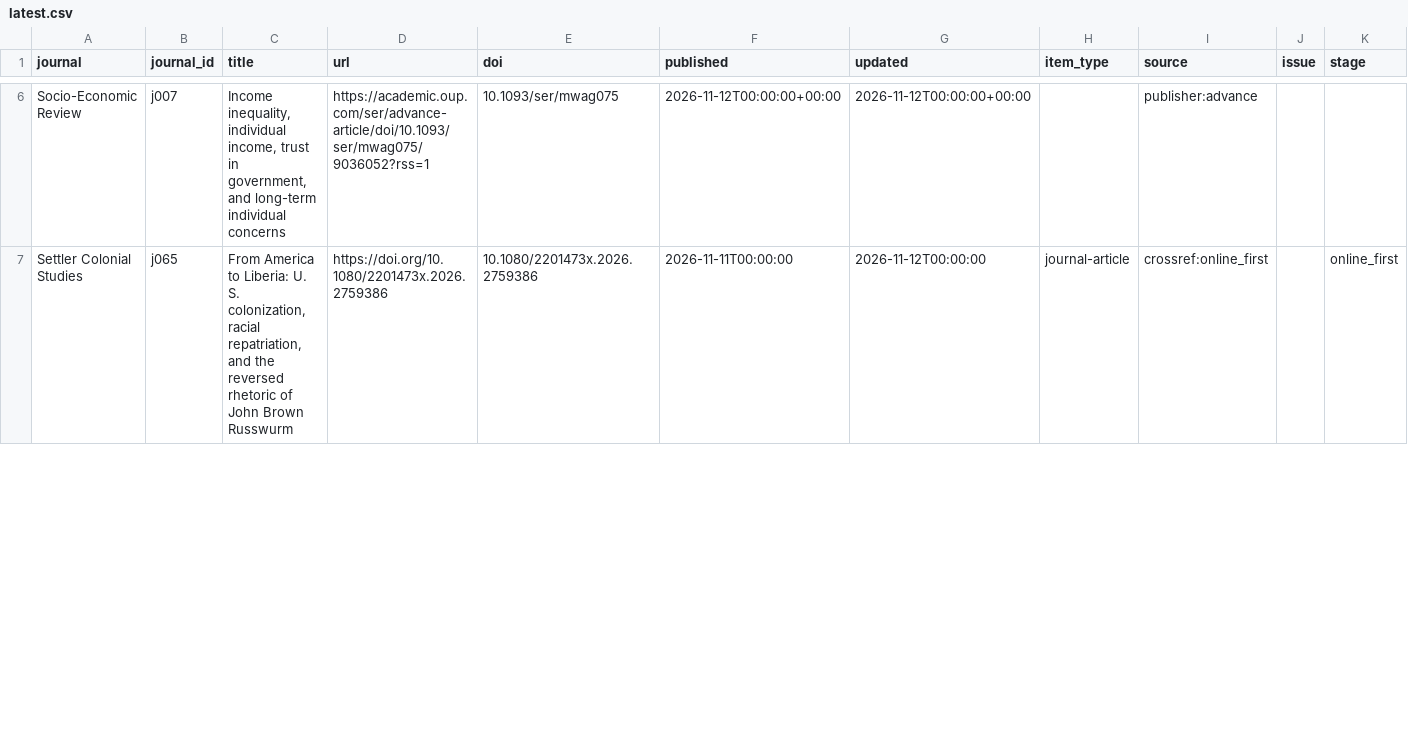
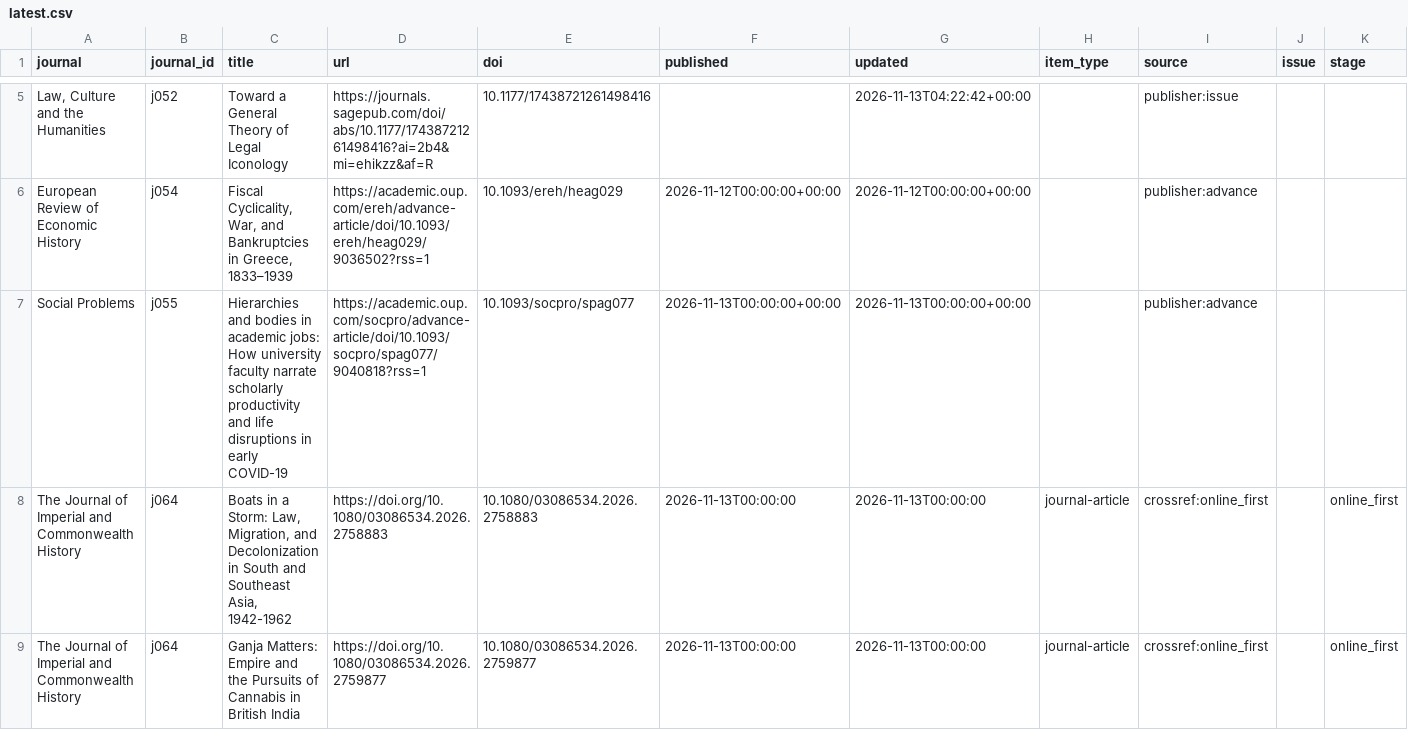
Before and after one commit to himanshuyadav12345/journal-monitor, a CSV file: output/latest.csv, drawn as a sheet; only a part is shown, gaps mark what is left out; addresses are those after the commit; the diff covers the shown part only; the diff names each change by its address in the sheet, - before the commit and + after, or states it on an @@ line.

```diff
--- a/output/latest.csv
+++ b/output/latest.csv
+row 5: Law, Culture and the Humanities | j052 | Toward a General Theory of Legal Iconology | https://journals.sagepub.com/doi/abs/10.1177/17438721261498416?ai=2b4&mi=ehikzz&af=R | 10.1177/17438721261498416 |  | 2026-11-13T04:22:42+00:00 |  | publisher:issue
-A6 (journal): Socio-Economic Review
+A6 (journal): European Review of Economic History
-B6 (journal_id): j007
+B6 (journal_id): j054
-C6 (title): Income inequality, individual income, trust in government, and long-term individual concerns
+C6 (title): Fiscal Cyclicality, War, and Bankruptcies in Greece, 1833–1939
-D6 (url): https://academic.oup.com/ser/advance-article/doi/10.1093/ser/mwag075/9036052?rss=1
+D6 (url): https://academic.oup.com/ereh/advance-article/doi/10.1093/ereh/heag029/9036502?rss=1
-E6 (doi): 10.1093/ser/mwag075
+E6 (doi): 10.1093/ereh/heag029
+row 7: Social Problems | j055 | Hierarchies and bodies in academic jobs: How university faculty narrate scholarly productivity and life disruptions in early COVID-19 | https://academic.oup.com/socpro/advance-article/doi/10.1093/socpro/spag077/9040818?rss=1 | 10.1093/socpro/spag077 | 2026-11-13T00:00:00+00:00 | 2026-11-13T00:00:00+00:00 |  | publisher:advance
+row 8: The Journal of Imperial and Commonwealth History | j064 | Boats in a Storm: Law, Migration, and Decolonization in South and Southeast Asia, 1942-1962 | https://doi.org/10.1080/03086534.2026.2758883 | 10.1080/03086534.2026.2758883 | 2026-11-13T00:00:00 | 2026-11-13T00:00:00 | journal-article | crossref:online_first |  | online_first
-A9 (journal): Settler Colonial Studies
+A9 (journal): The Journal of Imperial and Commonwealth History
-B9 (journal_id): j065
+B9 (journal_id): j064
-C9 (title): From America to Liberia: U. S. colonization, racial repatriation, and the reversed rhetoric of John Brown Russwurm
+C9 (title): Ganja Matters: Empire and the Pursuits of Cannabis in British India
-D9 (url): https://doi.org/10.1080/2201473x.2026.2759386
+D9 (url): https://doi.org/10.1080/03086534.2026.2759877
-E9 (doi): 10.1080/2201473x.2026.2759386
+E9 (doi): 10.1080/03086534.2026.2759877
-F9 (published): 2026-11-11T00:00:00
+F9 (published): 2026-11-13T00:00:00
-G9 (updated): 2026-11-12T00:00:00
+G9 (updated): 2026-11-13T00:00:00
```
Also changed, not shown: 1 removed row and 28 edited cells elsewhere in this file, 2 other files.
